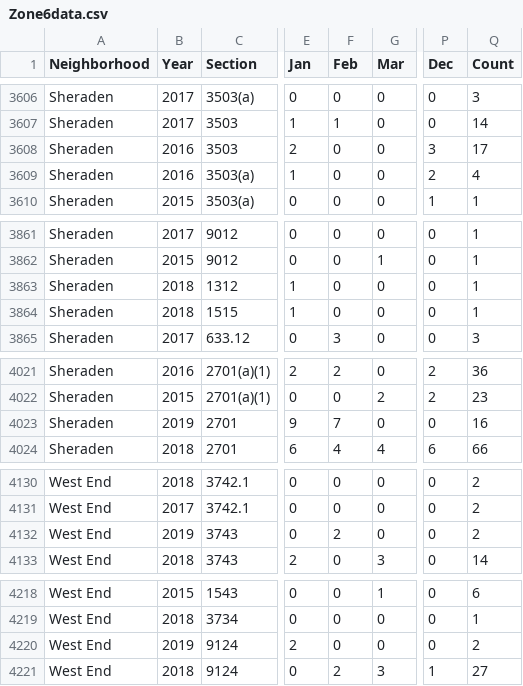
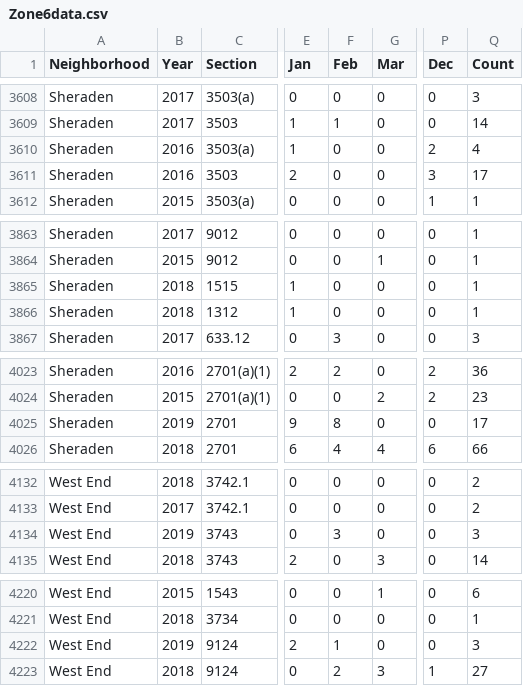
Before and after one commit to mhowe0422/mhowe0422.github.io, a CSV file: Zone6/Zone6data.csv, drawn as a sheet; only a part is shown, gaps mark what is left out; addresses are those after the commit; the diff covers the shown part only; the diff names each change by its address in the sheet, - before the commit and + after, or states it on an @@ line.

```diff
--- a/Zone6/Zone6data.csv
+++ b/Zone6/Zone6data.csv
@@ row 3608 moved to row 3611: Sheraden @@
@@ row 3863 moved to row 3866: Sheraden @@
-F4025 (Feb): 7
+F4025 (Feb): 8
-Q4025 (Count): 16
+Q4025 (Count): 17
-F4134 (Feb): 2
+F4134 (Feb): 3
-Q4134 (Count): 2
+Q4134 (Count): 3
-F4222 (Feb): 0
+F4222 (Feb): 1
-Q4222 (Count): 2
+Q4222 (Count): 3
```
Also changed, not shown: 2 added rows and 6 edited cells elsewhere in this file, 1 other file.
